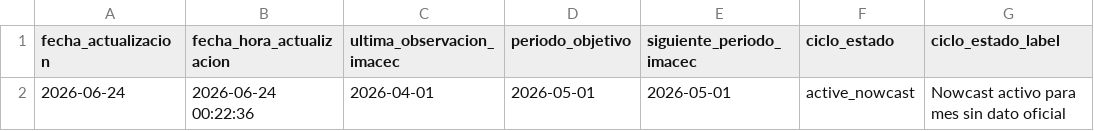
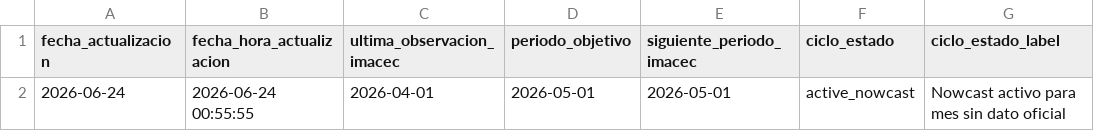
Before and after one commit to BUMBLI99/Economics, a CSV file: data/processed/imacec_update_status.csv, drawn as a sheet; only a part is shown; the diff names each change by its address in the sheet, - before the commit and + after, or states it on an @@ line.

```diff
--- a/data/processed/imacec_update_status.csv
+++ b/data/processed/imacec_update_status.csv
-B2 (fecha_hora_actualizacion): 2026-06-24 00:22:36
+B2 (fecha_hora_actualizacion): 2026-06-24 00:55:55
```
Also changed, not shown: data/processed/imacec_model_metrics.csv, data/processed/imacec_nowcast_history.csv, 13 other files.
